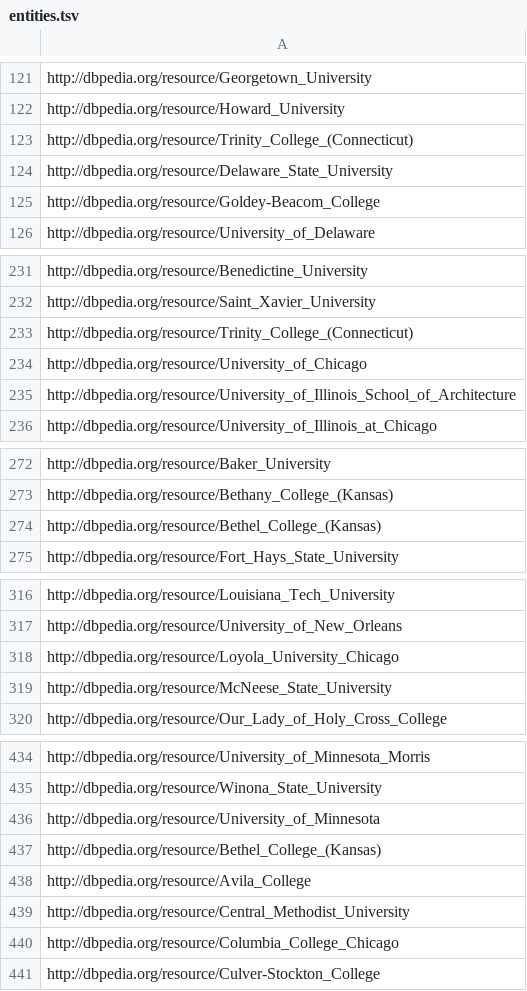
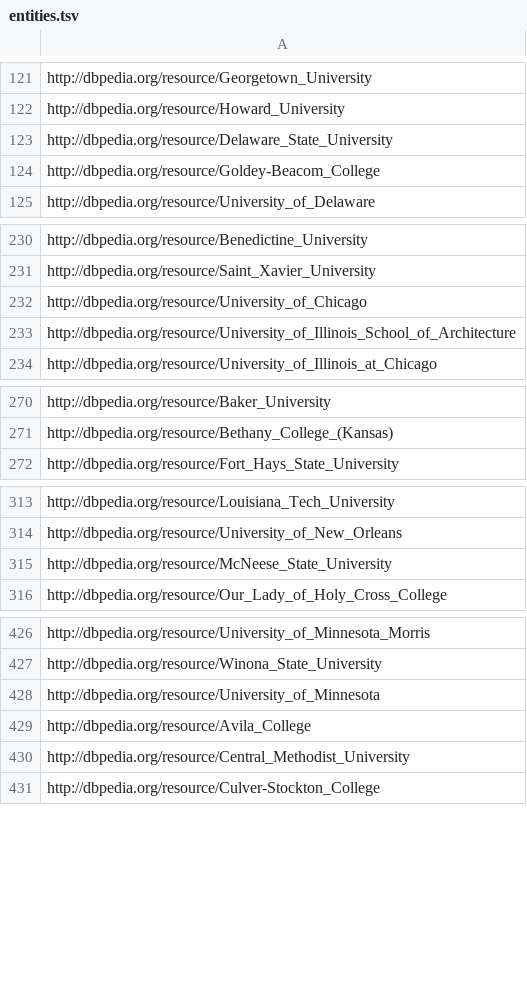
Before and after one commit to dwslab/kgreat, a TSV file: tasks/dm-CitiesMoviesAlbumsCompaniesUni/entities.tsv, drawn as a sheet; only a part is shown, gaps mark what is left out; the diff covers the shown part only.

```diff
--- a/tasks/dm-CitiesMoviesAlbumsCompaniesUni/entities.tsv
+++ b/tasks/dm-CitiesMoviesAlbumsCompaniesUni/entities.tsv
@@ -122,3 +122,2 @@ http://dbpedia.org/resource/Georgetown_University
 http://dbpedia.org/resource/Howard_University
-http://dbpedia.org/resource/Trinity_College_(Connecticut)
 http://dbpedia.org/resource/Delaware_State_University
@@ -232,3 +231,2 @@ http://dbpedia.org/resource/Benedictine_University
 http://dbpedia.org/resource/Saint_Xavier_University
-http://dbpedia.org/resource/Trinity_College_(Connecticut)
 http://dbpedia.org/resource/University_of_Chicago
@@ -273,3 +271,2 @@ http://dbpedia.org/resource/Baker_University
 http://dbpedia.org/resource/Bethany_College_(Kansas)
-http://dbpedia.org/resource/Bethel_College_(Kansas)
 http://dbpedia.org/resource/Fort_Hays_State_University
@@ -317,3 +314,2 @@ http://dbpedia.org/resource/Louisiana_Tech_University
 http://dbpedia.org/resource/University_of_New_Orleans
-http://dbpedia.org/resource/Loyola_University_Chicago
 http://dbpedia.org/resource/McNeese_State_University
@@ -436,6 +428,4 @@ http://dbpedia.org/resource/Winona_State_University
 http://dbpedia.org/resource/University_of_Minnesota
-http://dbpedia.org/resource/Bethel_College_(Kansas)
 http://dbpedia.org/resource/Avila_College
 http://dbpedia.org/resource/Central_Methodist_University
-http://dbpedia.org/resource/Columbia_College_Chicago
 http://dbpedia.org/resource/Culver-Stockton_College
```
Also changed, not shown: 29 removed rows elsewhere in this file, kg/dbpedia50k/entity_mapping.tsv, tasks/dm-AAUP/entities.tsv, 14 other files.
